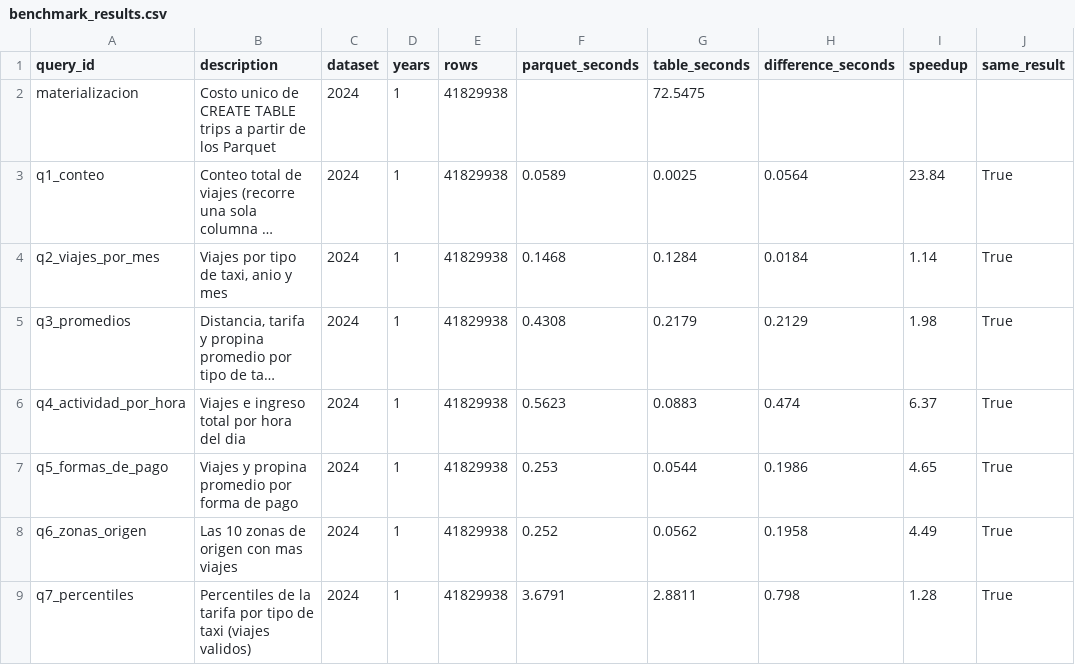
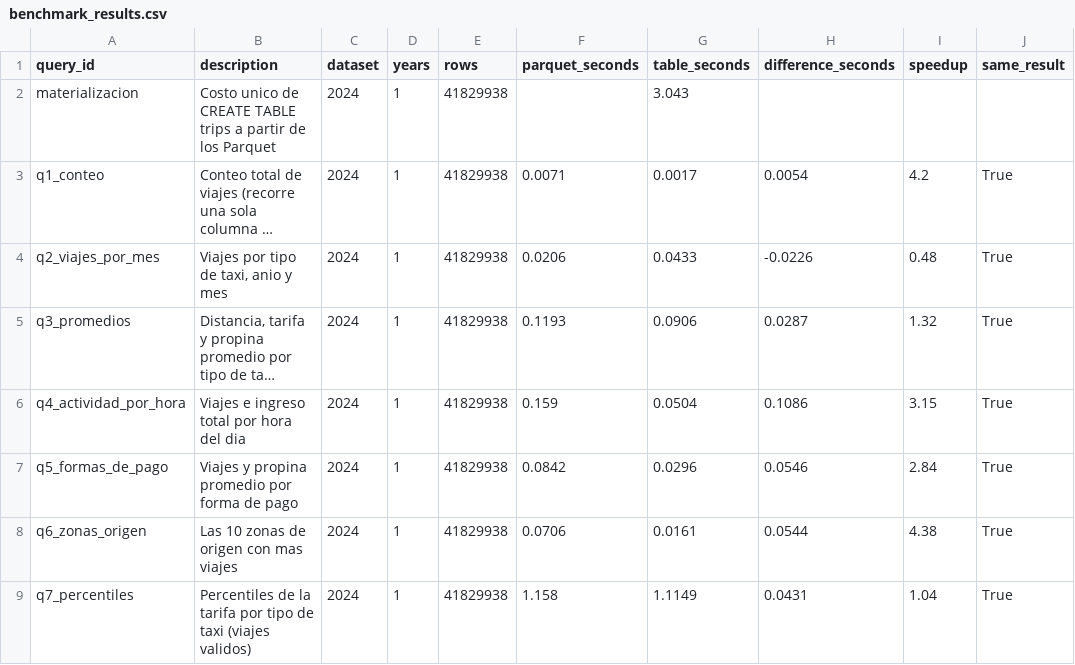
Before and after one commit to JosFer720/Laboratorio-8-DuckDB, a CSV file: docs/benchmark_results.csv, drawn as a sheet; only a part is shown; long unchanged cells end in …; the diff covers the shown part only; the diff names each change by its address in the sheet, - before the commit and + after, or states it on an @@ line.

Commit message:
feat: actualiza benchmark con tres conjuntos de datos

```diff
--- a/docs/benchmark_results.csv
+++ b/docs/benchmark_results.csv
-G2 (table_seconds): 72.5475
+G2 (table_seconds): 3.043
-F3 (parquet_seconds): 0.0589
+F3 (parquet_seconds): 0.0071
-G3 (table_seconds): 0.0025
+G3 (table_seconds): 0.0017
-H3 (difference_seconds): 0.0564
+H3 (difference_seconds): 0.0054
-I3 (speedup): 23.84
+I3 (speedup): 4.2
-F4 (parquet_seconds): 0.1468
+F4 (parquet_seconds): 0.0206
-G4 (table_seconds): 0.1284
+G4 (table_seconds): 0.0433
-H4 (difference_seconds): 0.0184
+H4 (difference_seconds): -0.0226
-I4 (speedup): 1.14
+I4 (speedup): 0.48
-F5 (parquet_seconds): 0.4308
+F5 (parquet_seconds): 0.1193
-G5 (table_seconds): 0.2179
+G5 (table_seconds): 0.0906
-H5 (difference_seconds): 0.2129
+H5 (difference_seconds): 0.0287
-I5 (speedup): 1.98
+I5 (speedup): 1.32
-F6 (parquet_seconds): 0.5623
+F6 (parquet_seconds): 0.159
-G6 (table_seconds): 0.0883
+G6 (table_seconds): 0.0504
-H6 (difference_seconds): 0.474
+H6 (difference_seconds): 0.1086
-I6 (speedup): 6.37
+I6 (speedup): 3.15
-F7 (parquet_seconds): 0.253
+F7 (parquet_seconds): 0.0842
-G7 (table_seconds): 0.0544
+G7 (table_seconds): 0.0296
-H7 (difference_seconds): 0.1986
+H7 (difference_seconds): 0.0546
-I7 (speedup): 4.65
+I7 (speedup): 2.84
-F8 (parquet_seconds): 0.252
+F8 (parquet_seconds): 0.0706
-G8 (table_seconds): 0.0562
+G8 (table_seconds): 0.0161
-H8 (difference_seconds): 0.1958
+H8 (difference_seconds): 0.0544
-I8 (speedup): 4.49
+I8 (speedup): 4.38
-F9 (parquet_seconds): 3.6791
+F9 (parquet_seconds): 1.158
-G9 (table_seconds): 2.8811
+G9 (table_seconds): 1.1149
-H9 (difference_seconds): 0.798
+H9 (difference_seconds): 0.0431
-I9 (speedup): 1.28
+I9 (speedup): 1.04
```
Also changed, not shown: 10 added rows and 65 edited cells elsewhere in this file, 1 other file.
